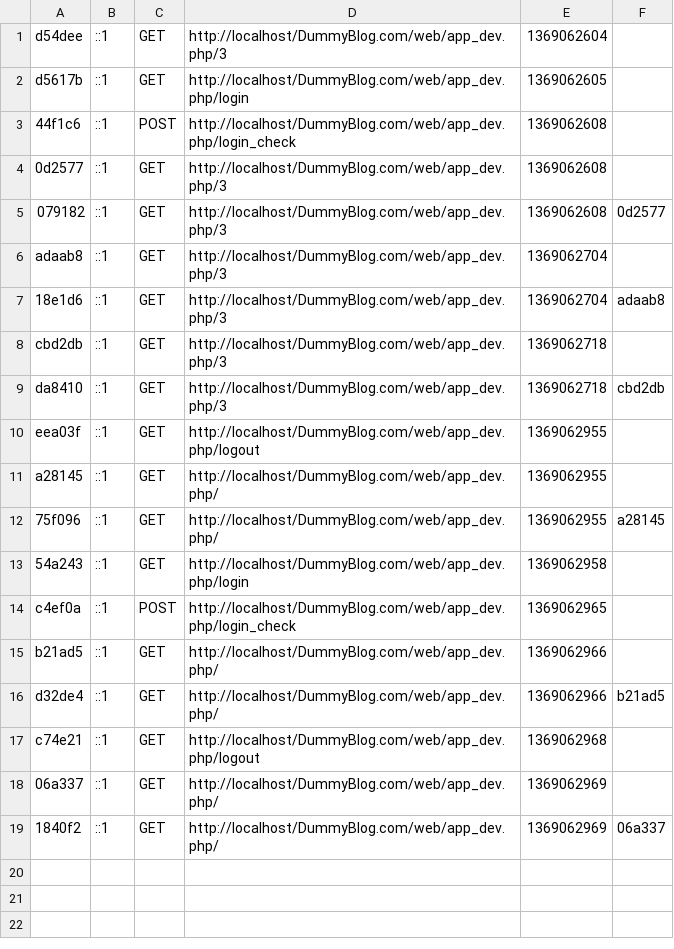
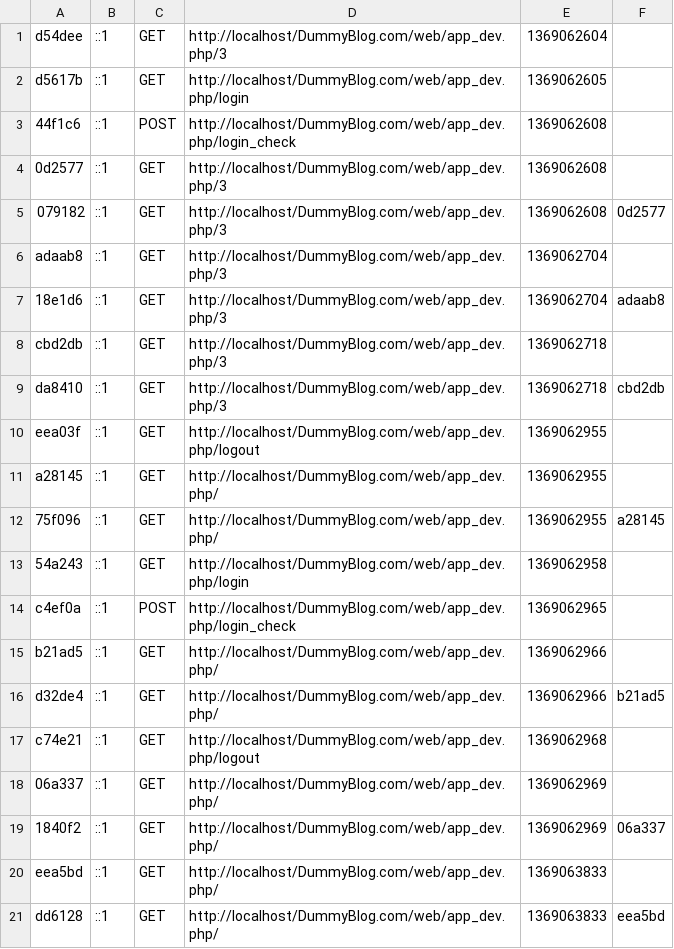
Before and after one commit to massanchik/dummyblog.com, a CSV file: app/cache/dev/profiler/index.csv, drawn as a sheet.

```diff
--- a/app/cache/dev/profiler/index.csv
+++ b/app/cache/dev/profiler/index.csv
@@ -19 +19,3 @@ c74e21,::1,GET,http://localhost/DummyBlog.com/web/app_dev.php/logout,1369062968,
 1840f2,::1,GET,http://localhost/DummyBlog.com/web/app_dev.php/,1369062969,06a337
+eea5bd,::1,GET,http://localhost/DummyBlog.com/web/app_dev.php/,1369063833,
+dd6128,::1,GET,http://localhost/DummyBlog.com/web/app_dev.php/,1369063833,eea5bd
```
Also changed, not shown: 4 other files.
